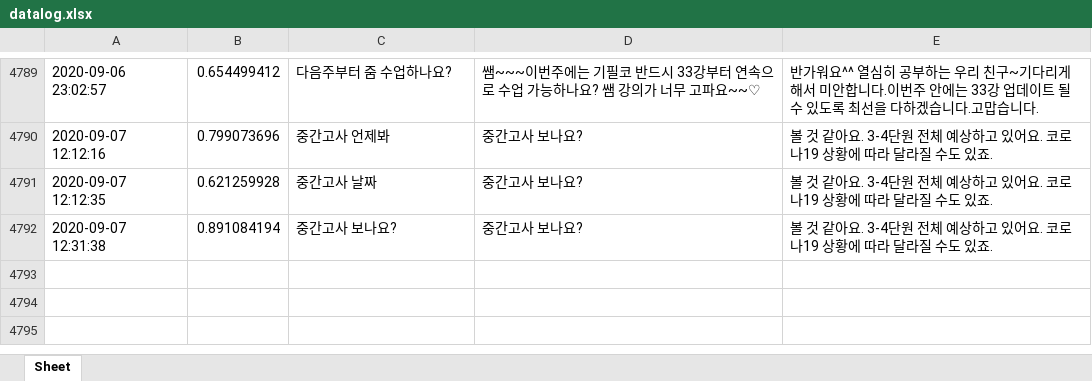
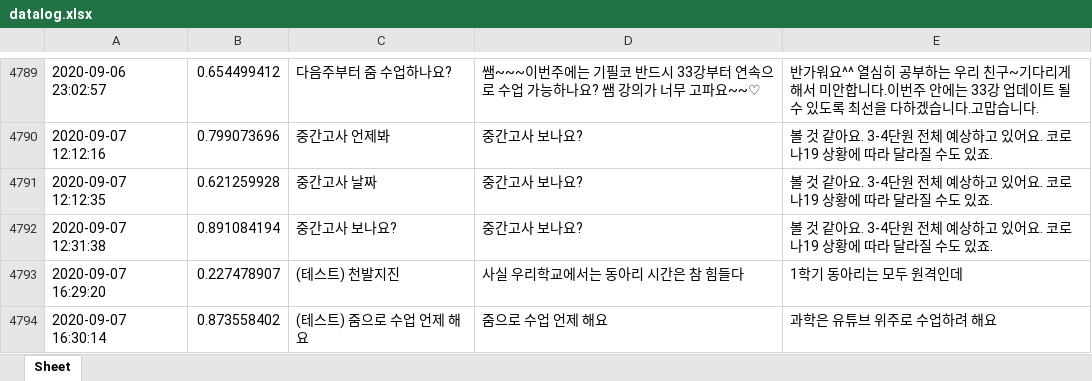
Before and after one commit to kungmo/faq_chatbot_science_3rd, an Excel workbook: data/datalog.xlsx, sheet Sheet, drawn as a sheet; only a part is shown, gaps mark what is left out; values as stored, in another font and other column widths than the file's, no borders; the diff names each change by its address in the sheet, - before the commit and + after, or states it on an @@ line.

```diff
--- a/data/datalog.xlsx (sheet Sheet)
+++ b/data/datalog.xlsx (sheet Sheet)
+row 4793: 2020-09-07 16:29:20 | 0.227478907 | (테스트) 천발지진 | 사실 우리학교에서는 동아리 시간은 참 힘들다 | 1학기 동아리는 모두 원격인데
+row 4794: 2020-09-07 16:30:14 | 0.873558402 | (테스트) 줌으로 수업 언제 해요 | 줌으로 수업 언제 해요 | 과학은 유튜브 위주로 수업하려 해요
```
Also changed, not shown: 2 other files.
